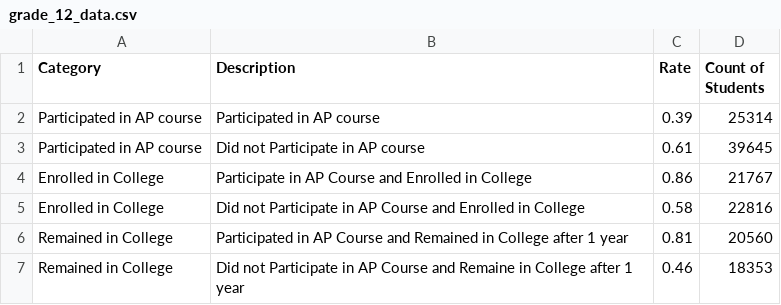
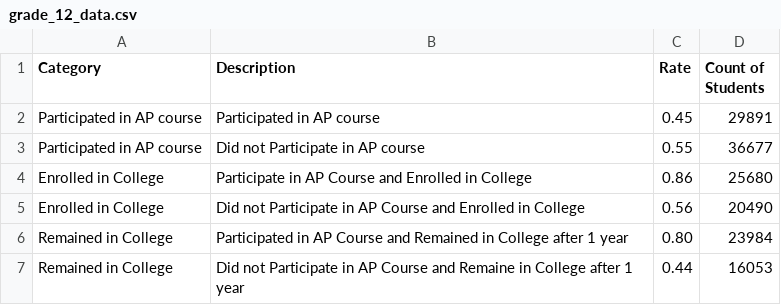
Before and after one commit to massgov/dese-hs-success, a CSV file: public/data/12/grade_12_data.csv, drawn as a sheet.

Commit message:
load grade 11 & 12 new data and cleanup

```diff
--- a/public/data/12/grade_12_data.csv
+++ b/public/data/12/grade_12_data.csv
@@ -1,7 +1,7 @@
 Category,Description,Rate,Count of Students
-Participated in AP course,Participated in AP course,0.39,25314
-Participated in AP course,Did not Participate in AP course,0.61,39645
-Enrolled in College,Participate in AP Course and Enrolled in College,0.86,21767
-Enrolled in College,Did not Participate in AP Course and Enrolled in College,0.58,22816
-Remained in College,Participated in AP Course and Remained in College after 1 year,0.81,20560
-Remained in College,Did not Participate in AP Course and Remaine in College after 1 year,0.46,18353
+Participated in AP course,Participated in AP course,0.45,29891
+Participated in AP course,Did not Participate in AP course,0.55,36677
+Enrolled in College,Participate in AP Course and Enrolled in College,0.86,25680
+Enrolled in College,Did not Participate in AP Course and Enrolled in College,0.56,20490
+Remained in College,Participated in AP Course and Remained in College after 1 year,0.80,23984
+Remained in College,Did not Participate in AP Course and Remaine in College after 1 year,0.44,16053
```
Also changed, not shown: public/data/11/grade_11_data.csv, 2 other files.
